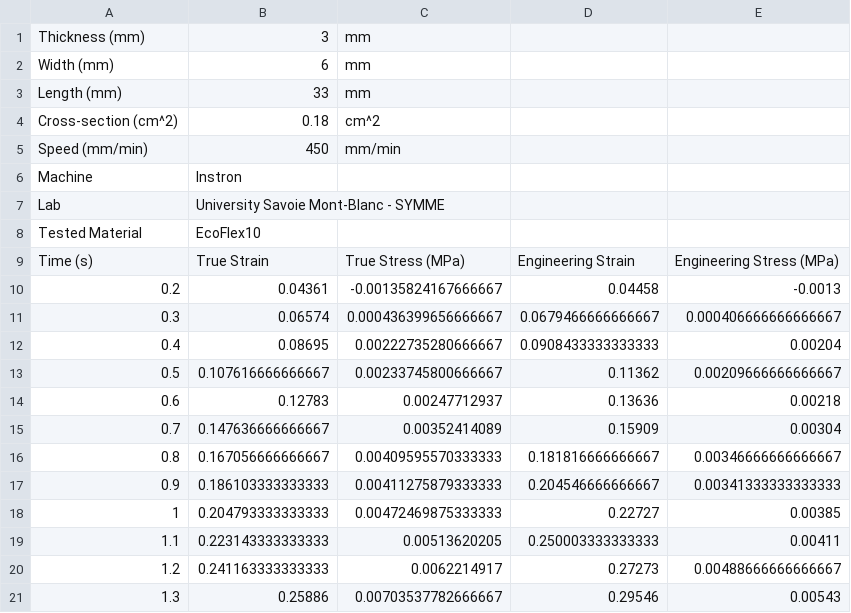
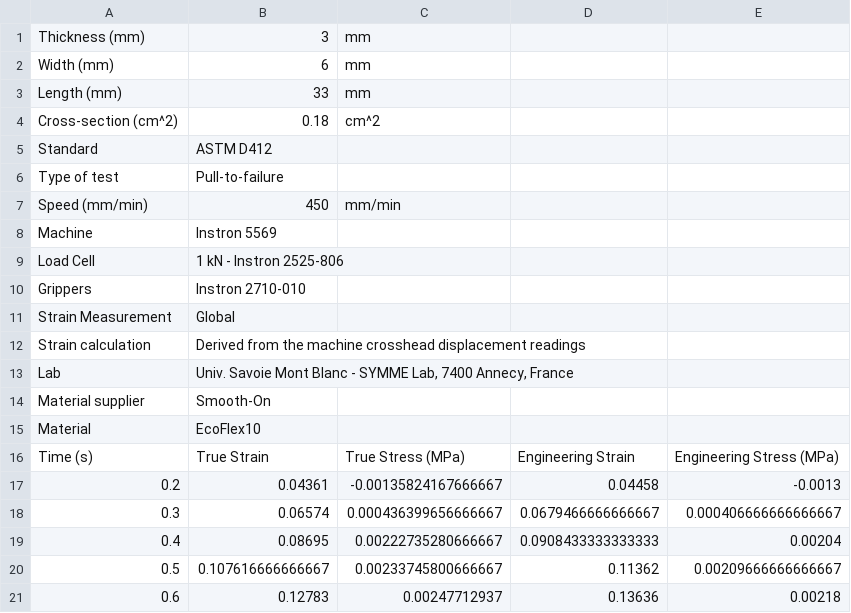
Before and after one commit to LucMarechal/Soft-Robotics-Materials-Database, a CSV file: Tensile Tests Data/Ecoflex 00-10.csv, drawn as a sheet; only a part is shown; the shorter side is filled out with more unchanged rows; addresses are those after the commit; the diff names each change by its address in the sheet, - before the commit and + after, or states it on an @@ line.

```diff
--- a/Tensile Tests Data/Ecoflex 00-10.csv
+++ b/Tensile Tests Data/Ecoflex 00-10.csv
+row 5: Standard | ASTM D412
+row 6: Type of test | Pull-to-failure
-B8: Instron
+B8: Instron 5569
@@ column A renumbered between rows 9 and 15 @@
-B9: University Savoie Mont-Blanc - SYMME
+B9: 1 kN - Instron 2525-806
+row 10: Grippers | Instron 2710-010
+row 11: Strain Measurement | Global
+row 12: Strain calculation | Derived from the machine crosshead displacement readings
+row 13: Lab | Univ. Savoie Mont Blanc - SYMME Lab, 7400 Annecy, France
+row 14: Material supplier | Smooth-On
```
Also changed, not shown: Tensile Tests Data/Dragon Skin 20.csv, Tensile Tests Data/Dragon Skin FX Pro.csv, 8 other files.
